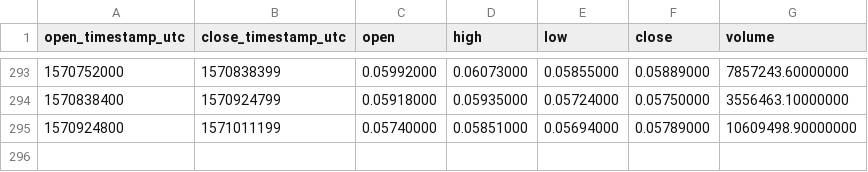
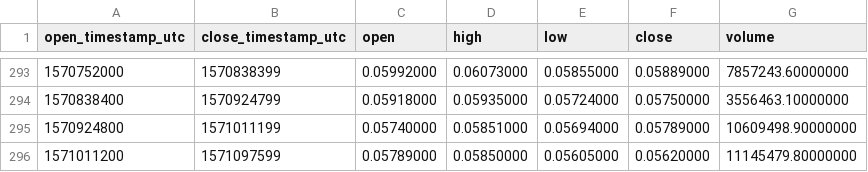
Before and after one commit to cryptobigbro/binance-TRXXRP, a CSV file: binance-TRXXRP-1d.csv, drawn as a sheet; only a part is shown, gaps mark what is left out.

```diff
--- a/binance-TRXXRP-1d.csv
+++ b/binance-TRXXRP-1d.csv
@@ -295 +295,2 @@ open_timestamp_utc,close_timestamp_utc,open,high,low,close,volume
 1570924800,1571011199,0.05740000,0.05851000,0.05694000,0.05789000,10609498.90000000
+1571011200,1571097599,0.05789000,0.05850000,0.05605000,0.05620000,11145479.80000000
```
Also changed, not shown: binance-TRXXRP-1h.csv.
